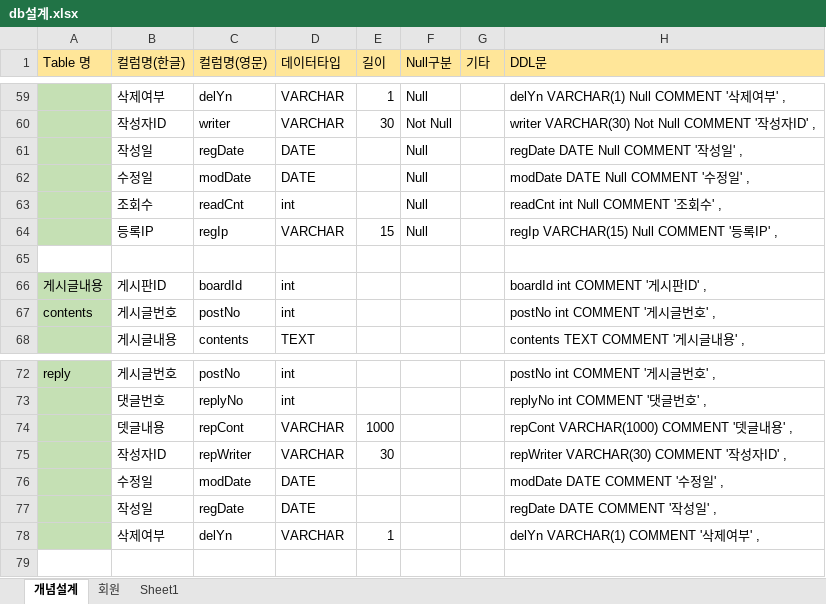
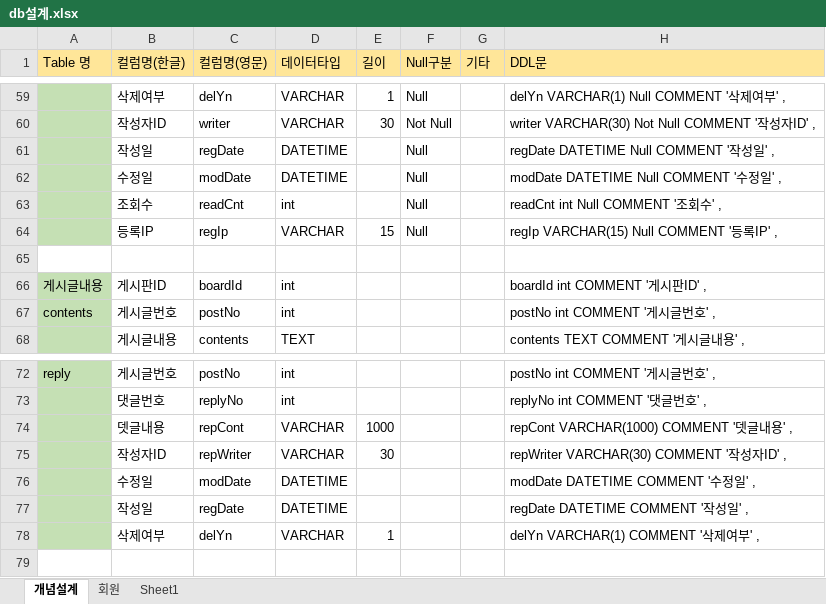
Before and after one commit to richardkiwoo/richardprj, an Excel workbook: managing/db설계.xlsx, sheet 개념설계, drawn as a sheet; only a part is shown, gaps mark what is left out; values as stored, in another font and other column widths than the file's, no borders; the diff names each change by its address in the sheet, - before the commit and + after, or states it on an @@ line.

```diff
--- a/managing/db설계.xlsx (sheet 개념설계)
+++ b/managing/db설계.xlsx (sheet 개념설계)
-D61:D62 (데이터타입): DATE
+D61:D62 (데이터타입): DATETIME
-H61 (DDL문): regDate DATE Null COMMENT '작성일' ,
+H61 (DDL문): regDate DATETIME Null COMMENT '작성일' ,
-H62 (DDL문): modDate DATE Null COMMENT '수정일' ,
+H62 (DDL문): modDate DATETIME Null COMMENT '수정일' ,
-D76:D77 (데이터타입): DATE
+D76:D77 (데이터타입): DATETIME
-H76 (DDL문): modDate DATE COMMENT '수정일' ,
+H76 (DDL문): modDate DATETIME COMMENT '수정일' ,
-H77 (DDL문): regDate DATE COMMENT '작성일' ,
+H77 (DDL문): regDate DATETIME COMMENT '작성일' ,
```
Also changed, not shown: 46 other files.
